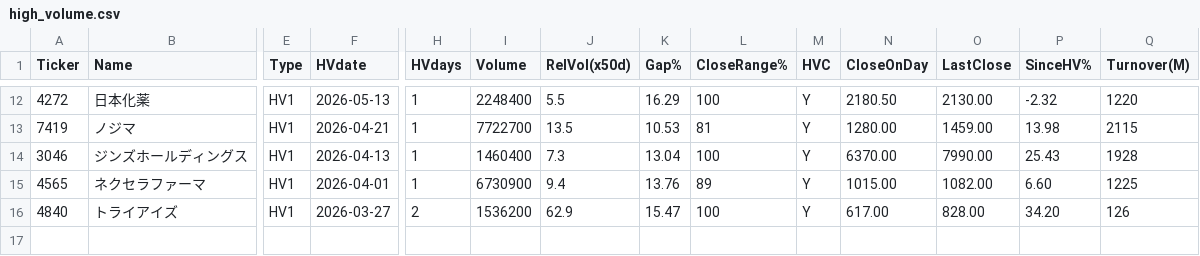
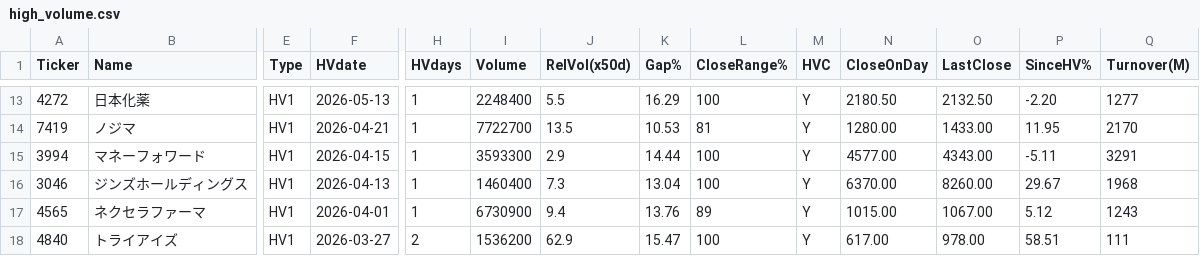
Before and after one commit to kiri-trader/yfinance-screener-site, a CSV file: data/high_volume.csv, drawn as a sheet; only a part is shown, gaps mark what is left out; addresses are those after the commit; rows hold the shown columns only; the diff covers the shown part only; the diff names each change by its address in the sheet, - before the commit and + after, or states it on an @@ line.

```diff
--- a/data/high_volume.csv
+++ b/data/high_volume.csv
-O13 (LastClose): 2130.00
+O13 (LastClose): 2132.50
-P13 (SinceHV%): -2.32
+P13 (SinceHV%): -2.20
-Q13 (Turnover(M)): 1220
+Q13 (Turnover(M)): 1277
-O14 (LastClose): 1459.00
+O14 (LastClose): 1433.00
-P14 (SinceHV%): 13.98
+P14 (SinceHV%): 11.95
-Q14 (Turnover(M)): 2115
+Q14 (Turnover(M)): 2170
+row 15: 3994 | マネーフォワード | HV1 | 2026-04-15 | 1 | 3593300 | 2.9 | 14.44 | 100 | Y | 4577.00 | 4343.00 | -5.11 | 3291
-O16 (LastClose): 7990.00
+O16 (LastClose): 8260.00
-P16 (SinceHV%): 25.43
+P16 (SinceHV%): 29.67
-Q16 (Turnover(M)): 1928
+Q16 (Turnover(M)): 1968
-O17 (LastClose): 1082.00
+O17 (LastClose): 1067.00
-P17 (SinceHV%): 6.60
+P17 (SinceHV%): 5.12
-Q17 (Turnover(M)): 1225
+Q17 (Turnover(M)): 1243
-O18 (LastClose): 828.00
+O18 (LastClose): 978.00
-P18 (SinceHV%): 34.20
+P18 (SinceHV%): 58.51
-Q18 (Turnover(M)): 126
+Q18 (Turnover(M)): 111
```
Also changed, not shown: 1 added row and 30 edited cells elsewhere in this file, 1 other file.
